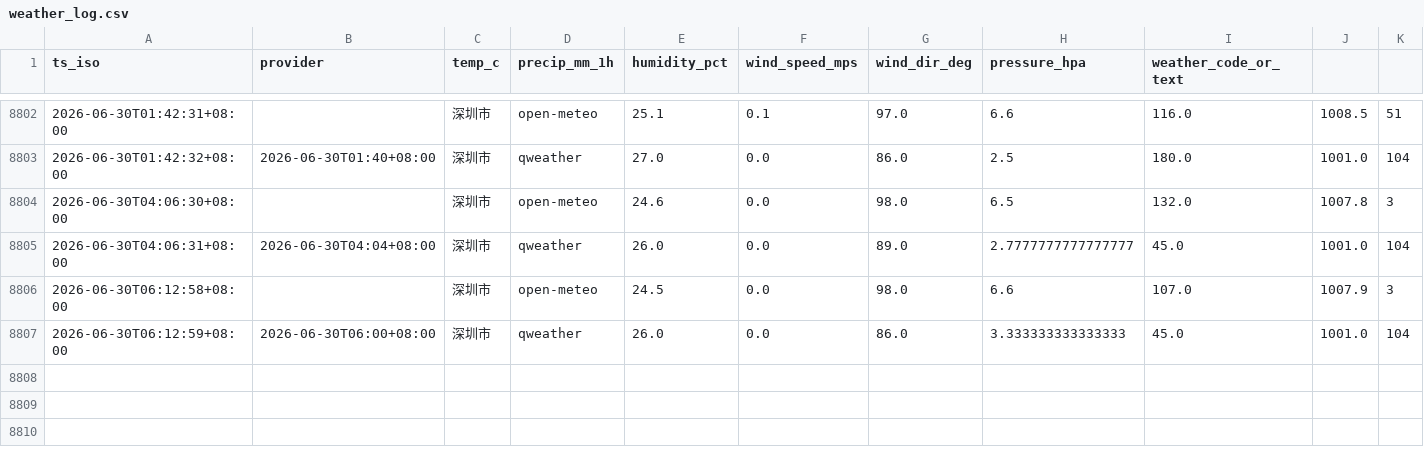
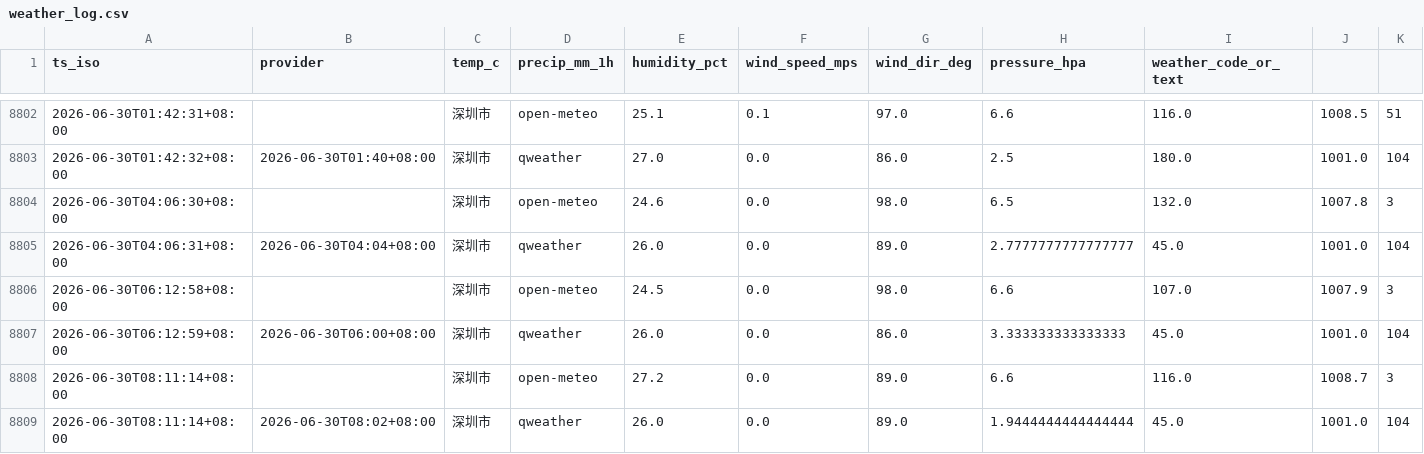
Before and after one commit to INKXXXXYY/shenzhen-weather-collector, a CSV file: weather_log.csv, drawn as a sheet; only a part is shown, gaps mark what is left out; rows hold the shown columns only; the diff names each change by its address in the sheet, - before the commit and + after, or states it on an @@ line.

```diff
--- a/weather_log.csv
+++ b/weather_log.csv
+row 8808: 2026-06-30T08:11:14+08:00 |  | 深圳市 | open-meteo | 27.2 | 0.0 | 89.0 | 6.6 | 116.0 | 1008.7 | 3
+row 8809: 2026-06-30T08:11:14+08:00 | 2026-06-30T08:02+08:00 | 深圳市 | qweather | 26.0 | 0.0 | 89.0 | 1.9444444444444444 | 45.0 | 1001.0 | 104
```
